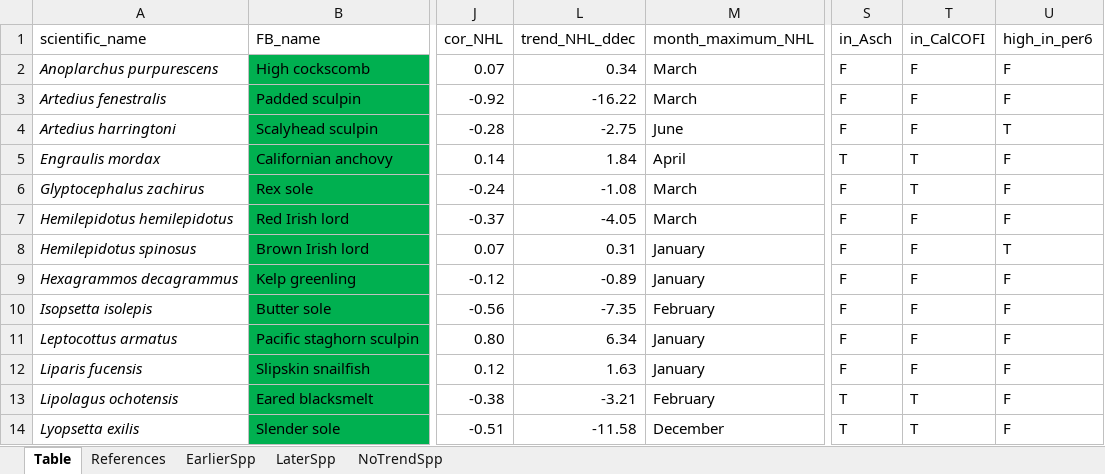
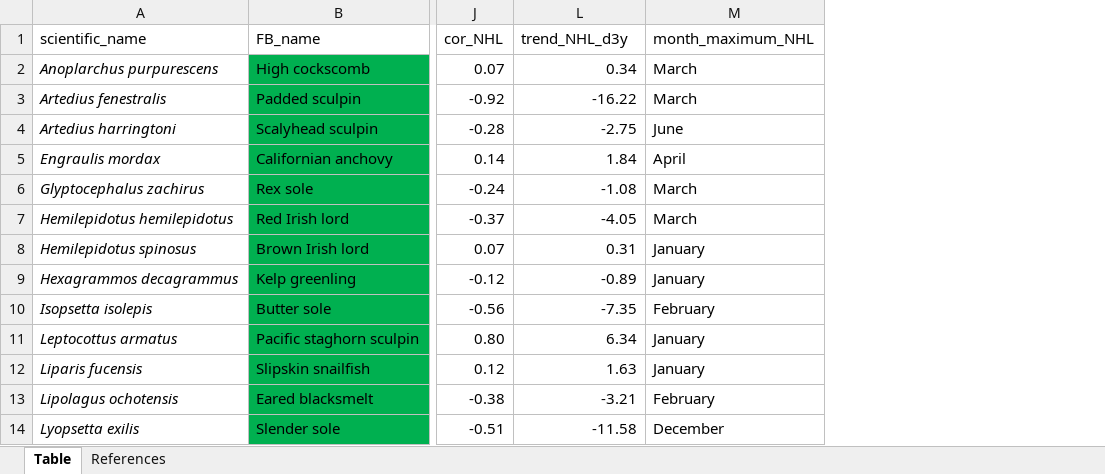
Before and after one commit to ksc005/cce-ichthyo, an Excel workbook: data/nhl-eco-traits.xlsx, sheet Table, drawn as a sheet; only a part is shown, gaps mark what is left out; values as stored, in another font and other column widths than the file's, no borders; conditional formats and table styles not drawn; the diff names each change by its address in the sheet, - before the commit and + after, or states it on an @@ line.

```diff
--- a/data/nhl-eco-traits.xlsx (sheet Table)
+++ b/data/nhl-eco-traits.xlsx (sheet Table)
-sheet tab: EarlierSpp
-sheet tab: LaterSpp
-sheet tab: NoTrendSpp
-column S (in_Asch), rows 2-14: F | F | F | T | F | F | F | F | F | F | F | T | T
-column T (in_CalCOFI), rows 2-14: F | F | F | T | T | F | F | F | F | F | F | T | T
-column U (high_in_per6), rows 2-14: F | F | T | F | F | F | T | F | F | F | F | F | F
-L1: trend_NHL_ddec
+L1: trend_NHL_d3y
```
Also changed, not shown: 11 other files.
